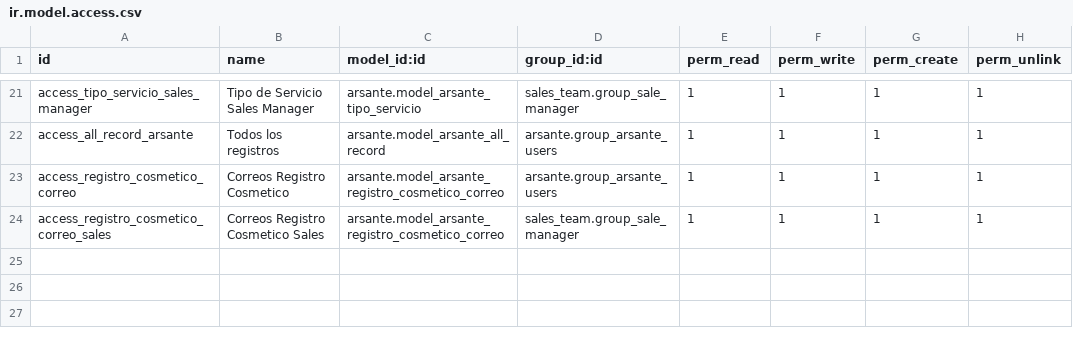
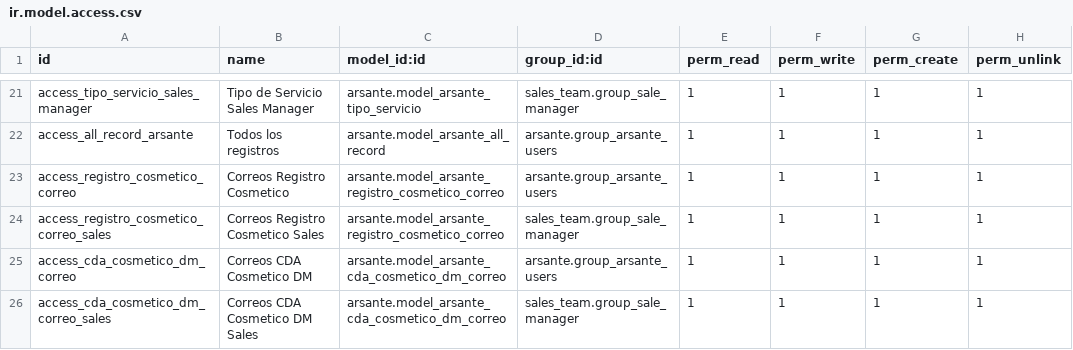
Before and after one commit to Cesar250101/arsante, a CSV file: security/ir.model.access.csv, drawn as a sheet; only a part is shown, gaps mark what is left out; the diff names each change by its address in the sheet, - before the commit and + after, or states it on an @@ line.

```diff
--- a/security/ir.model.access.csv
+++ b/security/ir.model.access.csv
+row 25: access_cda_cosmetico_dm_correo | Correos CDA Cosmetico DM | arsante.model_arsante_cda_cosmetico_dm_correo | arsante.group_arsante_users | 1 | 1 | 1 | 1
+row 26: access_cda_cosmetico_dm_correo_sales | Correos CDA Cosmetico DM Sales | arsante.model_arsante_cda_cosmetico_dm_correo | sales_team.group_sale_manager | 1 | 1 | 1 | 1
```
